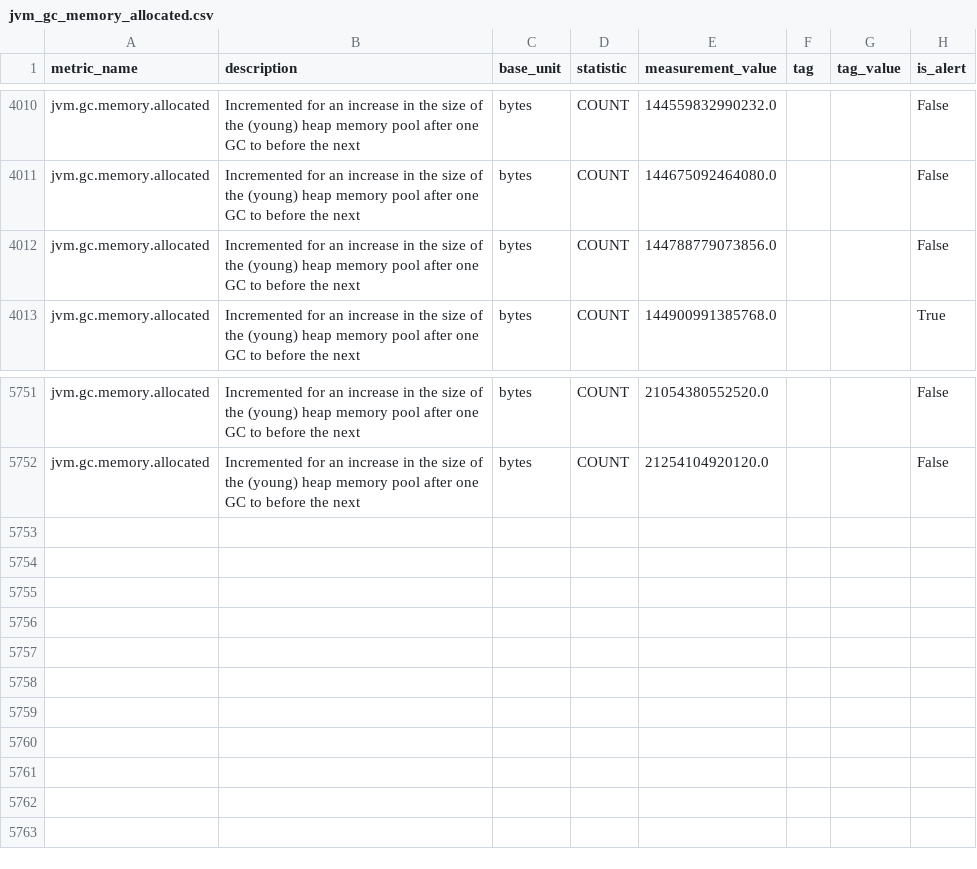
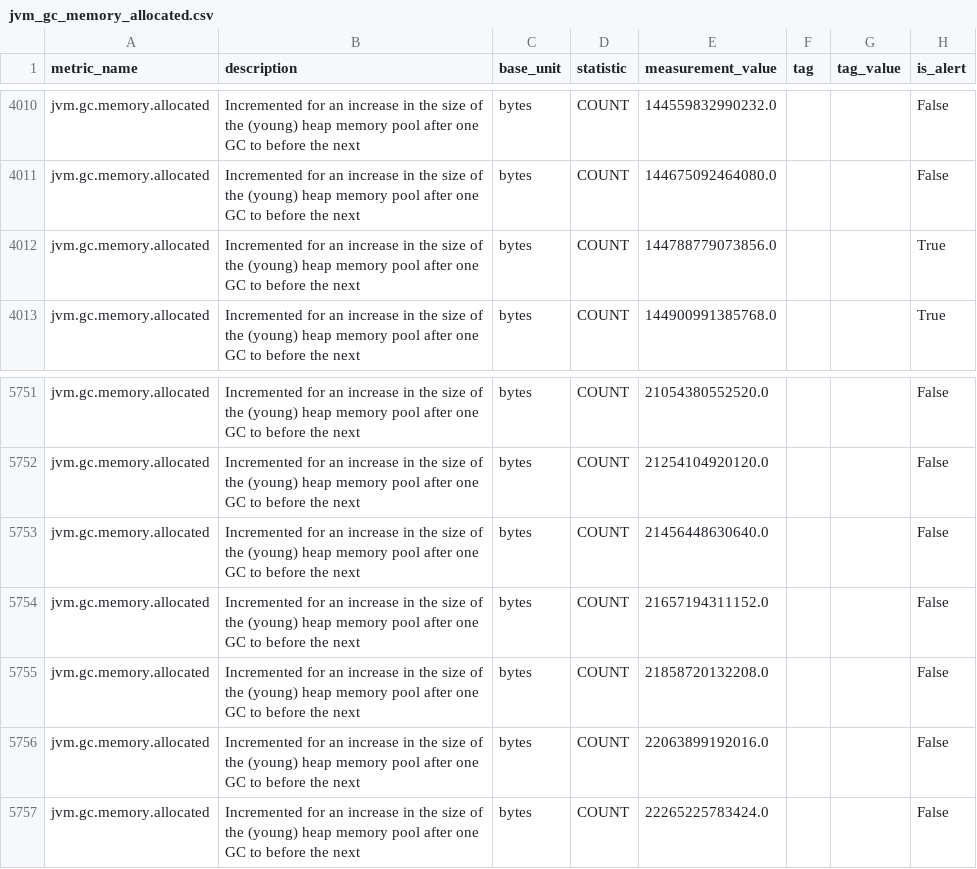
Before and after one commit to DarlanNoetzold/healthcheck_API, a CSV file: cython_impl/metrics_from_database/jvm_gc_memory_allocated.csv, drawn as a sheet; only a part is shown, gaps mark what is left out.

```diff
--- a/cython_impl/metrics_from_database/jvm_gc_memory_allocated.csv
+++ b/cython_impl/metrics_from_database/jvm_gc_memory_allocated.csv
@@ -4011,3 +4011,3 @@ jvm.gc.memory.allocated,Incremented for an increase in the size of the (young) h
 jvm.gc.memory.allocated,Incremented for an increase in the size of the (young) heap memory pool after one GC to before the next,bytes,COUNT,144675092464080.0,,,False
-jvm.gc.memory.allocated,Incremented for an increase in the size of the (young) heap memory pool after one GC to before the next,bytes,COUNT,144788779073856.0,,,False
+jvm.gc.memory.allocated,Incremented for an increase in the size of the (young) heap memory pool after one GC to before the next,bytes,COUNT,144788779073856.0,,,True
 jvm.gc.memory.allocated,Incremented for an increase in the size of the (young) heap memory pool after one GC to before the next,bytes,COUNT,144900991385768.0,,,True
@@ -5752 +5752,6 @@ jvm.gc.memory.allocated,Incremented for an increase in the size of the (young) h
 jvm.gc.memory.allocated,Incremented for an increase in the size of the (young) heap memory pool after one GC to before the next,bytes,COUNT,21254104920120.0,,,False
+jvm.gc.memory.allocated,Incremented for an increase in the size of the (young) heap memory pool after one GC to before the next,bytes,COUNT,21456448630640.0,,,False
+jvm.gc.memory.allocated,Incremented for an increase in the size of the (young) heap memory pool after one GC to before the next,bytes,COUNT,21657194311152.0,,,False
+jvm.gc.memory.allocated,Incremented for an increase in the size of the (young) heap memory pool after one GC to before the next,bytes,COUNT,21858720132208.0,,,False
+jvm.gc.memory.allocated,Incremented for an increase in the size of the (young) heap memory pool after one GC to before the next,bytes,COUNT,22063899192016.0,,,False
+jvm.gc.memory.allocated,Incremented for an increase in the size of the (young) heap memory pool after one GC to before the next,bytes,COUNT,22265225783424.0,,,False
```
Also changed, not shown: cython_impl/metrics_from_database/jvm_classes_loaded.csv, cython_impl/metrics_from_database/jvm_compilation_time.csv, 26 other files.
